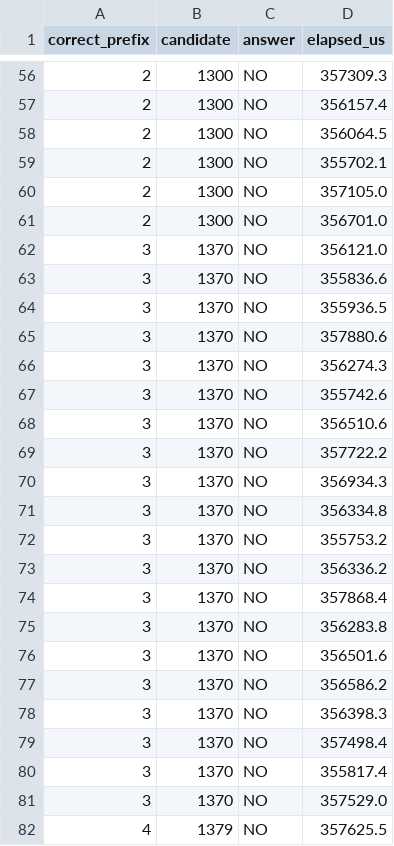
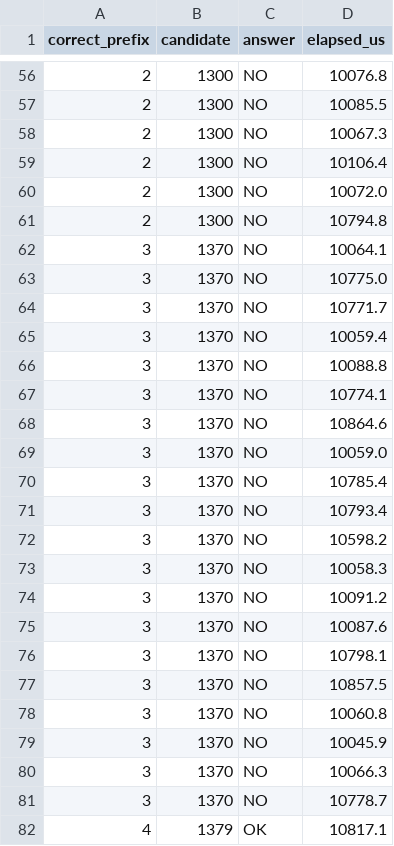
Before and after one commit to shot0071/brake-password, a CSV file: measurements/board-hardened.csv, drawn as a sheet; only a part is shown, gaps mark what is left out; the diff covers the shown part only.

```diff
--- a/measurements/board-hardened.csv
+++ b/measurements/board-hardened.csv
@@ -56,27 +56,27 @@ correct_prefix,candidate,answer,elapsed_us
-2,1300,NO,357309.3
-2,1300,NO,356157.4
-2,1300,NO,356064.5
-2,1300,NO,355702.1
-2,1300,NO,357105.0
-2,1300,NO,356701.0
-3,1370,NO,356121.0
-3,1370,NO,355836.6
-3,1370,NO,355936.5
-3,1370,NO,357880.6
-3,1370,NO,356274.3
-3,1370,NO,355742.6
-3,1370,NO,356510.6
-3,1370,NO,357722.2
-3,1370,NO,356934.3
-3,1370,NO,356334.8
-3,1370,NO,355753.2
-3,1370,NO,356336.2
-3,1370,NO,357868.4
-3,1370,NO,356283.8
-3,1370,NO,356501.6
-3,1370,NO,356586.2
-3,1370,NO,356398.3
-3,1370,NO,357498.4
-3,1370,NO,355817.4
-3,1370,NO,357529.0
-4,1379,NO,357625.5
+2,1300,NO,10076.8
+2,1300,NO,10085.5
+2,1300,NO,10067.3
+2,1300,NO,10106.4
+2,1300,NO,10072.0
+2,1300,NO,10794.8
+3,1370,NO,10064.1
+3,1370,NO,10775.0
+3,1370,NO,10771.7
+3,1370,NO,10059.4
+3,1370,NO,10088.8
+3,1370,NO,10774.1
+3,1370,NO,10864.6
+3,1370,NO,10059.0
+3,1370,NO,10785.4
+3,1370,NO,10793.4
+3,1370,NO,10598.2
+3,1370,NO,10058.3
+3,1370,NO,10091.2
+3,1370,NO,10087.6
+3,1370,NO,10798.1
+3,1370,NO,10857.5
+3,1370,NO,10060.8
+3,1370,NO,10045.9
+3,1370,NO,10066.3
+3,1370,NO,10778.7
+4,1379,OK,10817.1
```
Also changed, not shown: 73 edited cells elsewhere in this file, measurements/board-vulnerable.csv, 6 other files.
